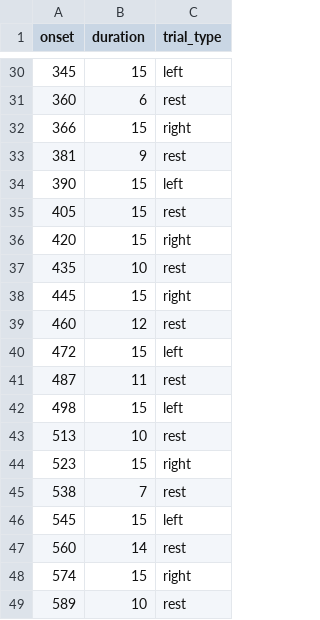
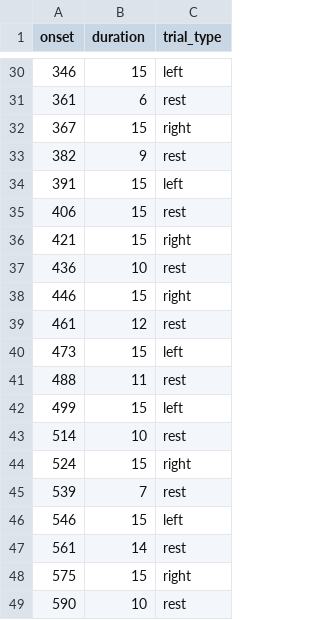
Before and after one commit to OpenNeuroDatasets/ds004616, a TSV file: sub-20/ses-02/func/sub-20_ses-02_task-handgrasp_events.tsv, drawn as a sheet; only a part is shown, gaps mark what is left out; the diff covers the shown part only.

```diff
--- a/sub-20/ses-02/func/sub-20_ses-02_task-handgrasp_events.tsv
+++ b/sub-20/ses-02/func/sub-20_ses-02_task-handgrasp_events.tsv
@@ -30,20 +30,20 @@ onset	duration	trial_type
-345	15	left
-360	6	rest
-366	15	right
-381	9	rest
-390	15	left
-405	15	rest
-420	15	right
-435	10	rest
-445	15	right
-460	12	rest
-472	15	left
-487	11	rest
-498	15	left
-513	10	rest
-523	15	right
-538	7	rest
-545	15	left
-560	14	rest
-574	15	right
-589	10	rest
+346	15	left
+361	6	rest
+367	15	right
+382	9	rest
+391	15	left
+406	15	rest
+421	15	right
+436	10	rest
+446	15	right
+461	12	rest
+473	15	left
+488	11	rest
+499	15	left
+514	10	rest
+524	15	right
+539	7	rest
+546	15	left
+561	14	rest
+575	15	right
+590	10	rest
```
Also changed, not shown: 27 edited cells elsewhere in this file.
